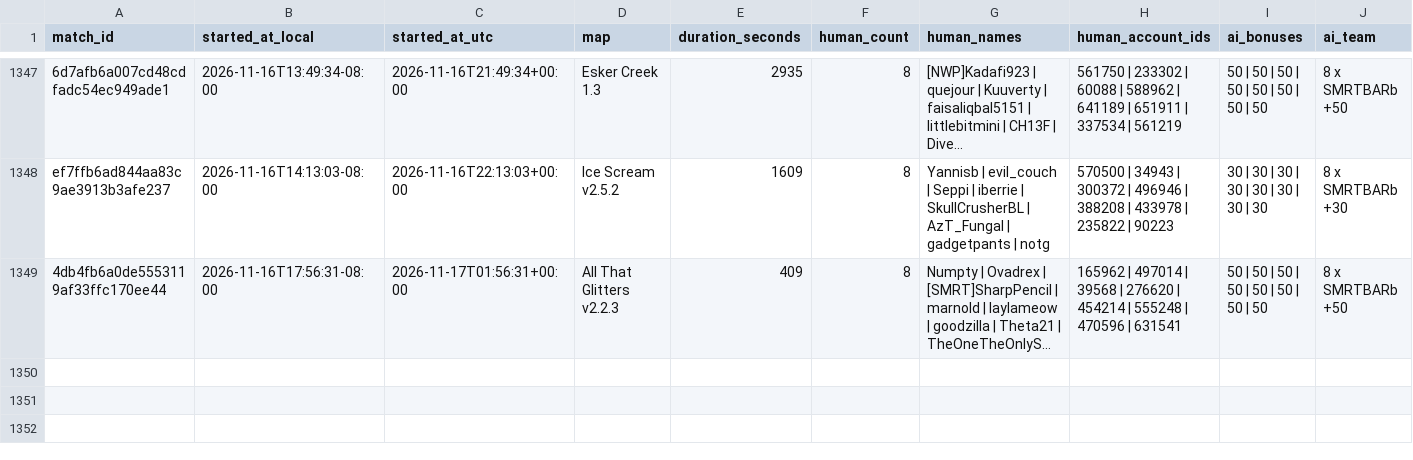
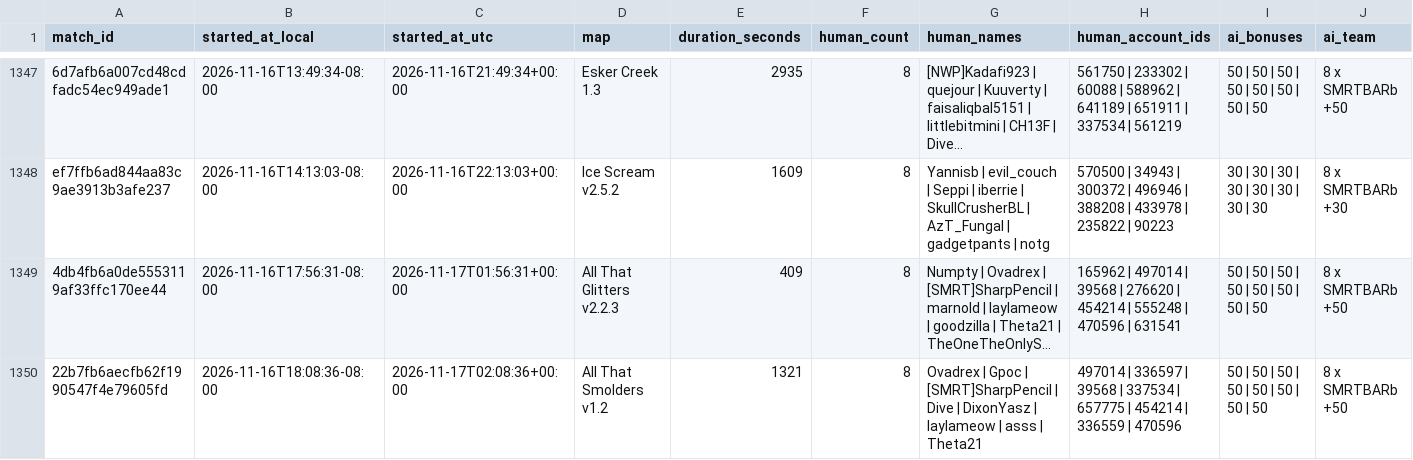
Before and after one commit to Barscrewl/BarbOS, a CSV file: data/matches_index.csv, drawn as a sheet; only a part is shown, gaps mark what is left out; long unchanged cells end in …; rows hold the shown columns only; the diff names each change by its address in the sheet, - before the commit and + after, or states it on an @@ line.

```diff
--- a/data/matches_index.csv
+++ b/data/matches_index.csv
+row 1350: 22b7fb6aecfb62f1990547f4e79605fd | 2026-11-16T18:08:36-08:00 | 2026-11-17T02:08:36+00:00 | All That Smolders v1.2 | 1321 | 8 | Ovadrex | Gpoc | [SMRT]SharpPencil | Dive | DixonYasz | laylameow | asss | Theta21 | 497014 | 336597 | 39568 | 337534 | 657775 | 454214 | 336559 | 470596 | 50 | 50 | 50 | 50 | 50 | 50 | 50 | 50 | 8 x SMRTBARb +50
```
Also changed, not shown: public/fixed_seed/matches.csv, public/fixed_seed/ratings.csv, 15 other files.
